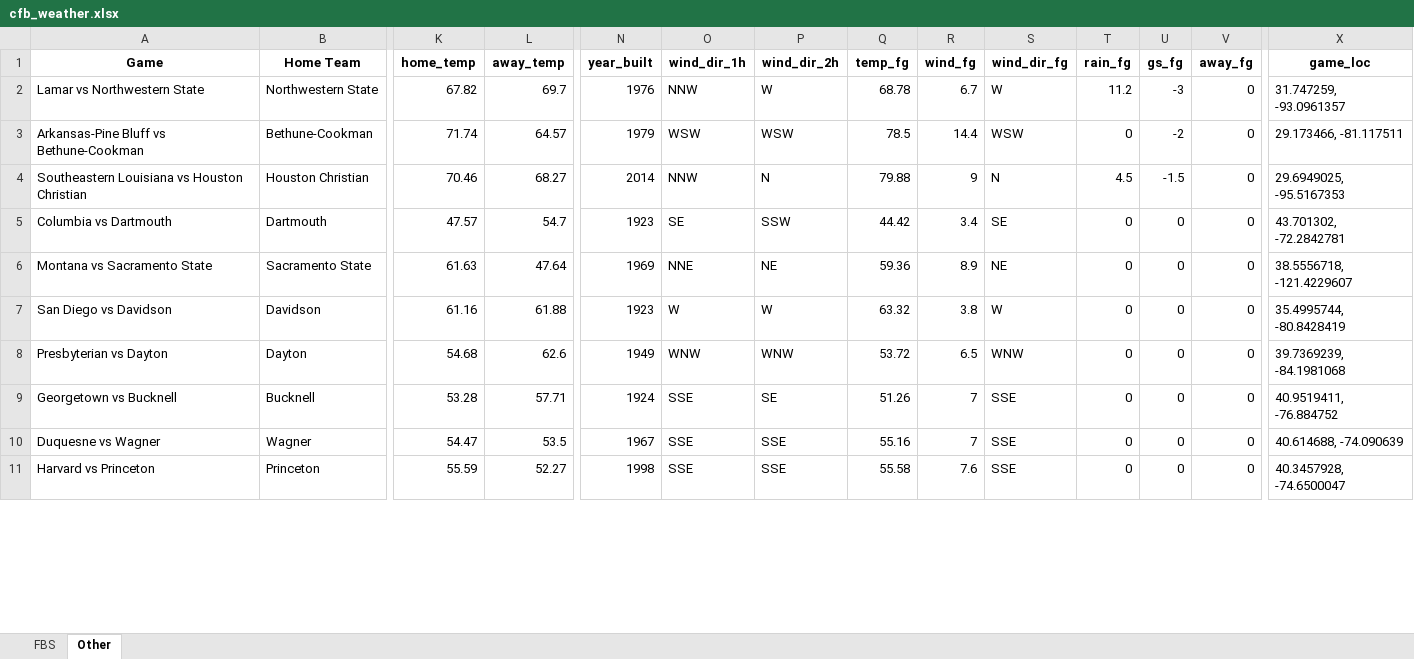
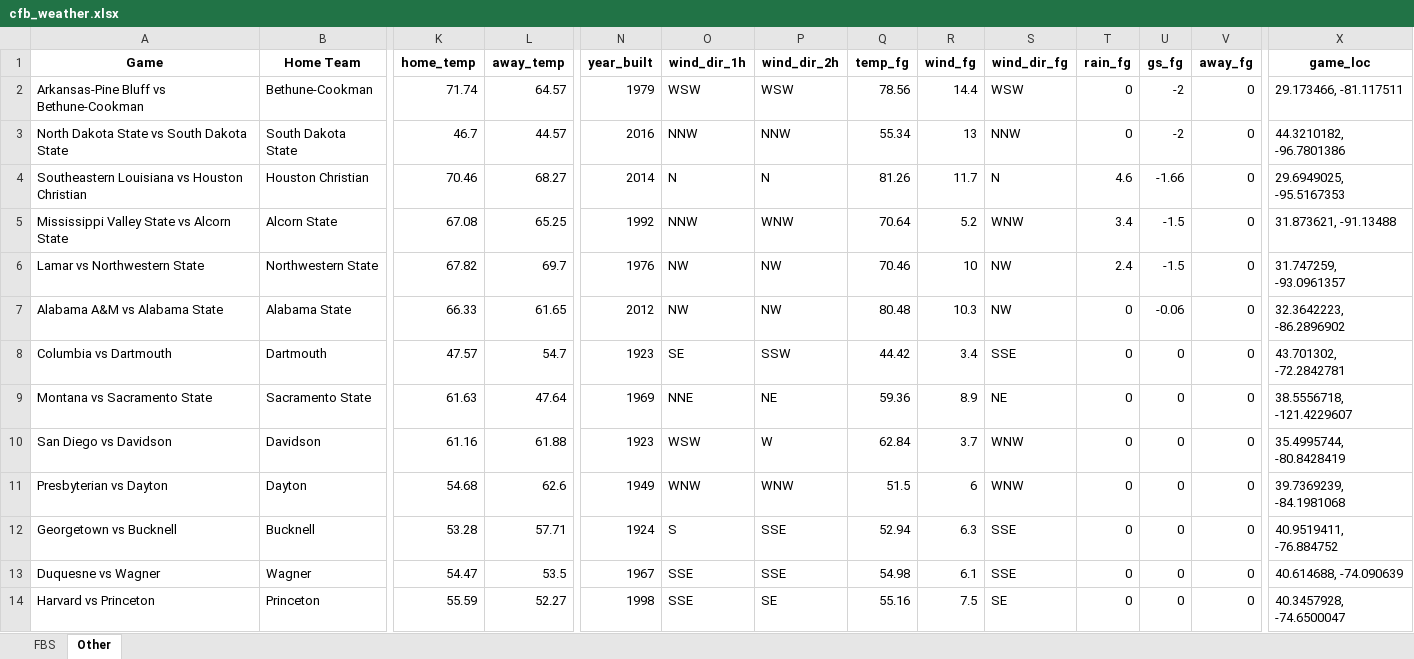
Before and after one commit to mslade50/football_weather, an Excel workbook: cfb_weather.xlsx, sheet Other, drawn as a sheet; only a part is shown, gaps mark what is left out; values as stored, in another font and other column widths than the file's, no borders; removed rows and columns are numbered as before the commit, all else as after; rows hold the shown columns only; the diff covers the shown part only; the diff names each change by its address in the sheet, - before the commit and + after, or states it on an @@ line.

```diff
--- a/cfb_weather.xlsx (sheet Other)
+++ b/cfb_weather.xlsx (sheet Other)
-row 2: Lamar vs Northwestern State | Northwestern State | 67.82 | 69.7 | 1976 | NNW | W | 68.78 | 6.7 | W | 11.2 | -3 | 0 | 31.747259, -93.0961357
-Q2 (temp_fg): 78.5
+Q2 (temp_fg): 78.56
+row 3: North Dakota State vs South Dakota State | South Dakota State | 46.7 | 44.57 | 2016 | NNW | NNW | 55.34 | 13 | NNW | 0 | -2 | 0 | 44.3210182, -96.7801386
-O4 (wind_dir_1h): NNW
+O4 (wind_dir_1h): N
-Q4 (temp_fg): 79.88
+Q4 (temp_fg): 81.26
-R4 (wind_fg): 9
+R4 (wind_fg): 11.7
-T4 (rain_fg): 4.5
+T4 (rain_fg): 4.6
-U4 (gs_fg): -1.5
+U4 (gs_fg): -1.66
+row 5: Mississippi Valley State vs Alcorn State | Alcorn State | 67.08 | 65.25 | 1992 | NNW | WNW | 70.64 | 5.2 | WNW | 3.4 | -1.5 | 0 | 31.873621, -91.13488
+row 6: Lamar vs Northwestern State | Northwestern State | 67.82 | 69.7 | 1976 | NW | NW | 70.46 | 10 | NW | 2.4 | -1.5 | 0 | 31.747259, -93.0961357
+row 7: Alabama A&M vs Alabama State | Alabama State | 66.33 | 61.65 | 2012 | NW | NW | 80.48 | 10.3 | NW | 0 | -0.06 | 0 | 32.3642223, -86.2896902
-S8 (wind_dir_fg): SE
+S8 (wind_dir_fg): SSE
-O10 (wind_dir_1h): W
+O10 (wind_dir_1h): WSW
-Q10 (temp_fg): 63.32
+Q10 (temp_fg): 62.84
-R10 (wind_fg): 3.8
+R10 (wind_fg): 3.7
-S10 (wind_dir_fg): W
+S10 (wind_dir_fg): WNW
-Q11 (temp_fg): 53.72
+Q11 (temp_fg): 51.5
-R11 (wind_fg): 6.5
+R11 (wind_fg): 6
-O12 (wind_dir_1h): SSE
+O12 (wind_dir_1h): S
-P12 (wind_dir_2h): SE
+P12 (wind_dir_2h): SSE
-Q12 (temp_fg): 51.26
+Q12 (temp_fg): 52.94
-R12 (wind_fg): 7
+R12 (wind_fg): 6.3
-Q13 (temp_fg): 55.16
+Q13 (temp_fg): 54.98
-R13 (wind_fg): 7
+R13 (wind_fg): 6.1
-P14 (wind_dir_2h): SSE
+P14 (wind_dir_2h): SE
-Q14 (temp_fg): 55.58
+Q14 (temp_fg): 55.16
-R14 (wind_fg): 7.6
+R14 (wind_fg): 7.5
-S14 (wind_dir_fg): SSE
+S14 (wind_dir_fg): SE
```
Also changed, not shown: 3 removed rows and 102 edited cells elsewhere in this sheet, sheet FBS.
